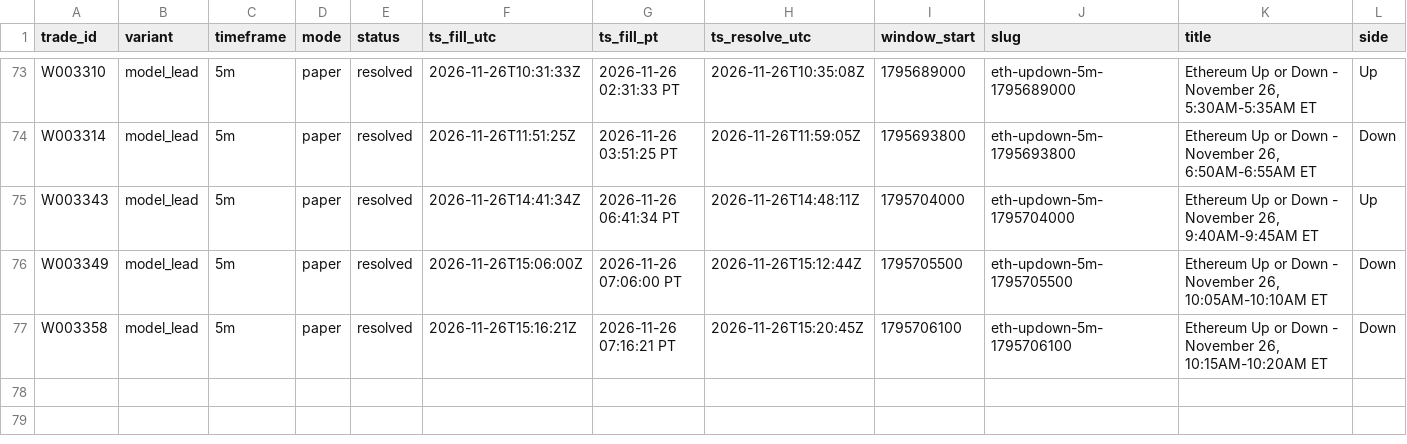
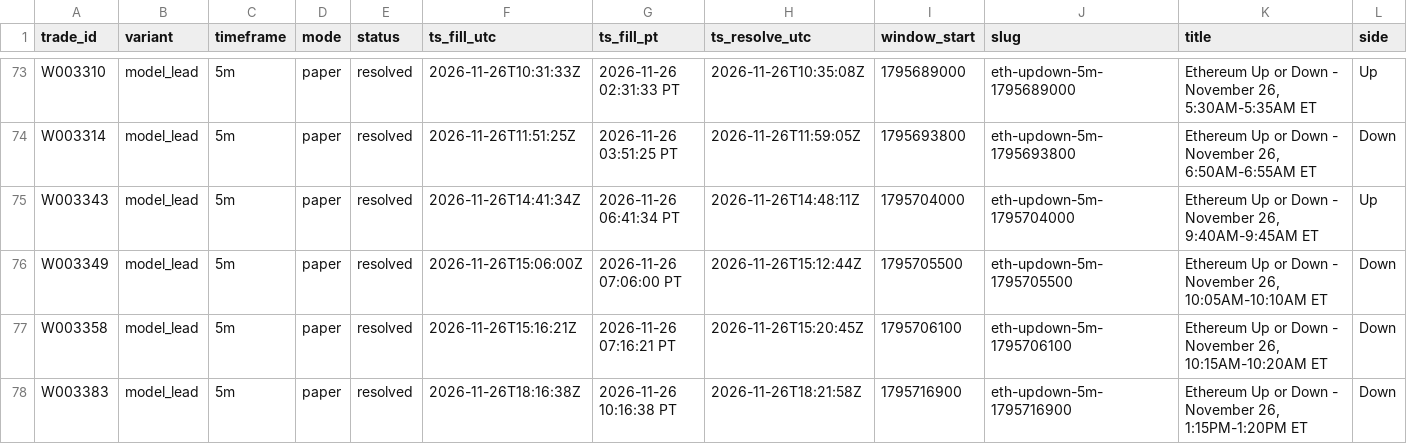
Before and after one commit to michaeldeuchar-dotcom/eth-paper-bot, a CSV file: data/week2/trades_model_lead.csv, drawn as a sheet; only a part is shown, gaps mark what is left out; rows hold the shown columns only; the diff names each change by its address in the sheet, - before the commit and + after, or states it on an @@ line.

```diff
--- a/data/week2/trades_model_lead.csv
+++ b/data/week2/trades_model_lead.csv
+row 78: W003383 | model_lead | 5m | paper | resolved | 2026-11-26T18:16:38Z | 2026-11-26 10:16:38 PT | 2026-11-26T18:21:58Z | 1795716900 | eth-updown-5m-1795716900 | Ethereum Up or Down - November 26, 1:15PM-1:20PM ET | Down
```
Also changed, not shown: data/week2/decisions_tail.csv, 5 other files.
